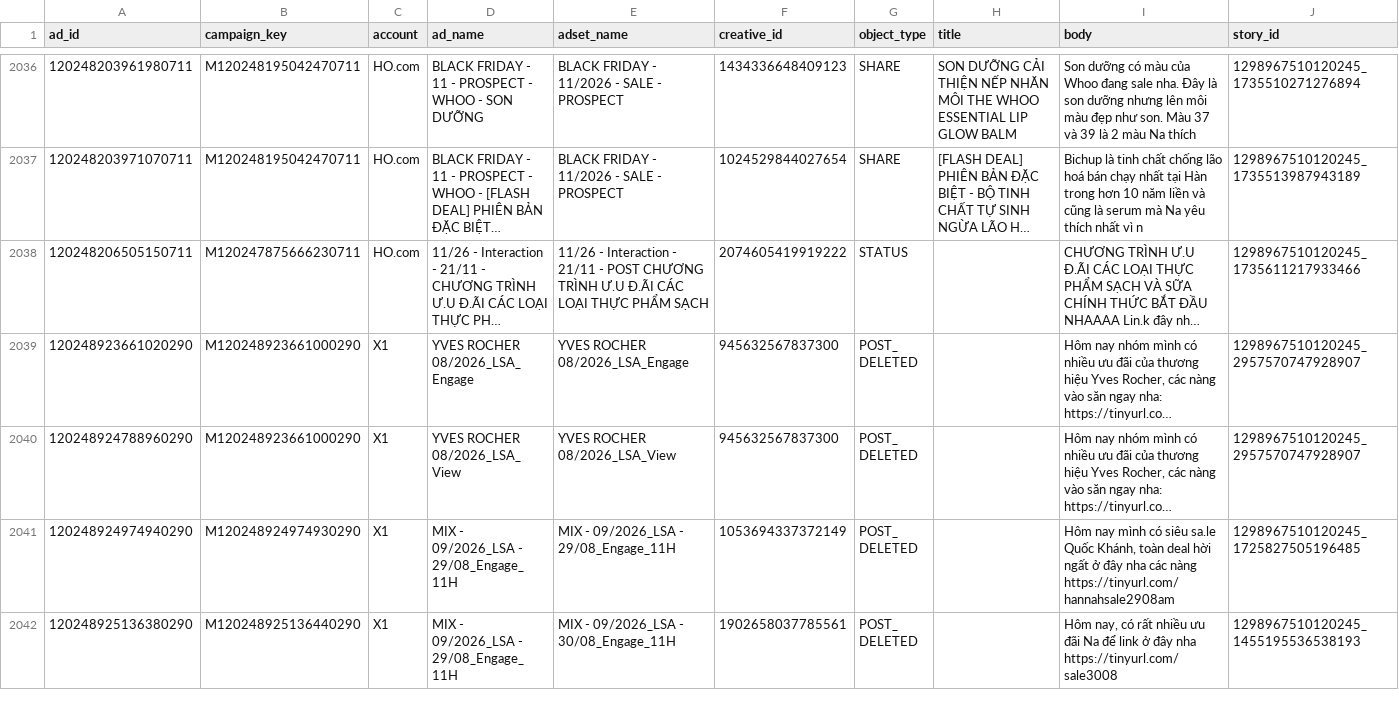
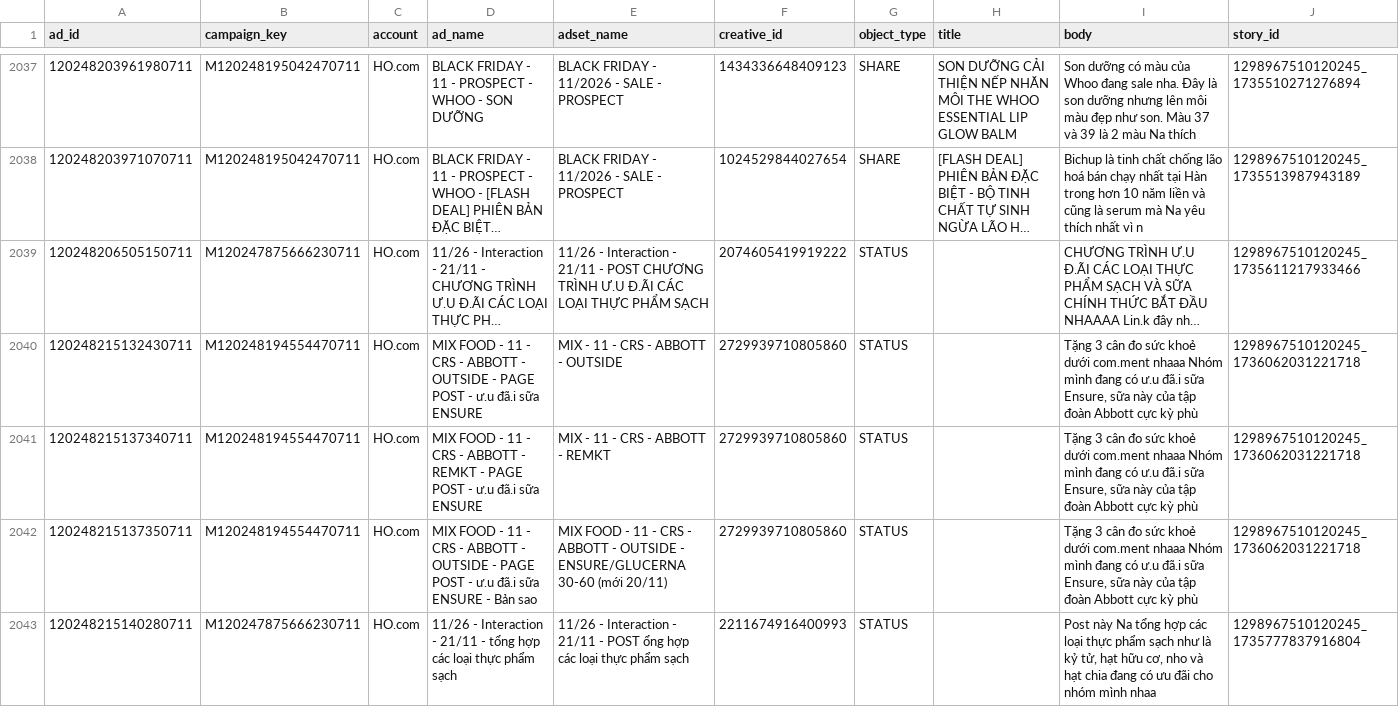
Before and after one commit to vynguyen-HO/ezs-dashboard, a CSV file: media/data/meta_ads.csv, drawn as a sheet; only a part is shown, gaps mark what is left out; the shorter side is filled out with more unchanged rows; long unchanged cells end in …; the diff covers the shown part only; the diff names each change by its address in the sheet, - before the commit and + after, or states it on an @@ line.

```diff
--- a/media/data/meta_ads.csv
+++ b/media/data/meta_ads.csv
+row 2040: 120248215132430711 | M120248194554470711 | HO.com | MIX FOOD - 11 - CRS - ABBOTT - OUTSIDE - PAGE POST - ư.u đã.i sữa ENSURE | MIX - 11 - CRS - ABBOTT - OUTSIDE | 2729939710805860 | STATUS |  | Tặng 3 cân đo sức khoẻ dưới com.ment nhaaa Nhóm mình đang có ư.u đã.i sữa Ensure, sữa này của tập đoàn Abbott cực kỳ phù | 1298967510120245_1736062031221718
+row 2041: 120248215137340711 | M120248194554470711 | HO.com | MIX FOOD - 11 - CRS - ABBOTT - REMKT - PAGE POST - ư.u đã.i sữa ENSURE | MIX - 11 - CRS - ABBOTT - REMKT | 2729939710805860 | STATUS |  | Tặng 3 cân đo sức khoẻ dưới com.ment nhaaa Nhóm mình đang có ư.u đã.i sữa Ensure, sữa này của tập đoàn Abbott cực kỳ phù | 1298967510120245_1736062031221718
+row 2042: 120248215137350711 | M120248194554470711 | HO.com | MIX FOOD - 11 - CRS - ABBOTT - OUTSIDE - PAGE POST - ư.u đã.i sữa ENSURE - Bản sao | MIX FOOD - 11 - CRS - ABBOTT - OUTSIDE - ENSURE/GLUCERNA 30-60 (mới 20/11) | 2729939710805860 | STATUS |  | Tặng 3 cân đo sức khoẻ dưới com.ment nhaaa Nhóm mình đang có ư.u đã.i sữa Ensure, sữa này của tập đoàn Abbott cực kỳ phù | 1298967510120245_1736062031221718
+row 2043: 120248215140280711 | M120247875666230711 | HO.com | 11/26 - Interaction - 21/11 - tổng hợp các loại thực phẩm sạch | 11/26 - Interaction - 21/11 - POST ổng hợp các loại thực phẩm sạch | 2211674916400993 | STATUS |  | Post này Na tổng hợp các loại thực phẩm sạch như là kỷ tử, hạt hữu cơ, nho và hạt chia đang có ưu đãi cho nhóm mình nhaa | 1298967510120245_1735777837916804
```
Also changed, not shown: 4 added rows elsewhere in this file, media/data/campaign_daily.csv, media/data/meta_ads_daily.csv, 9 other files.
